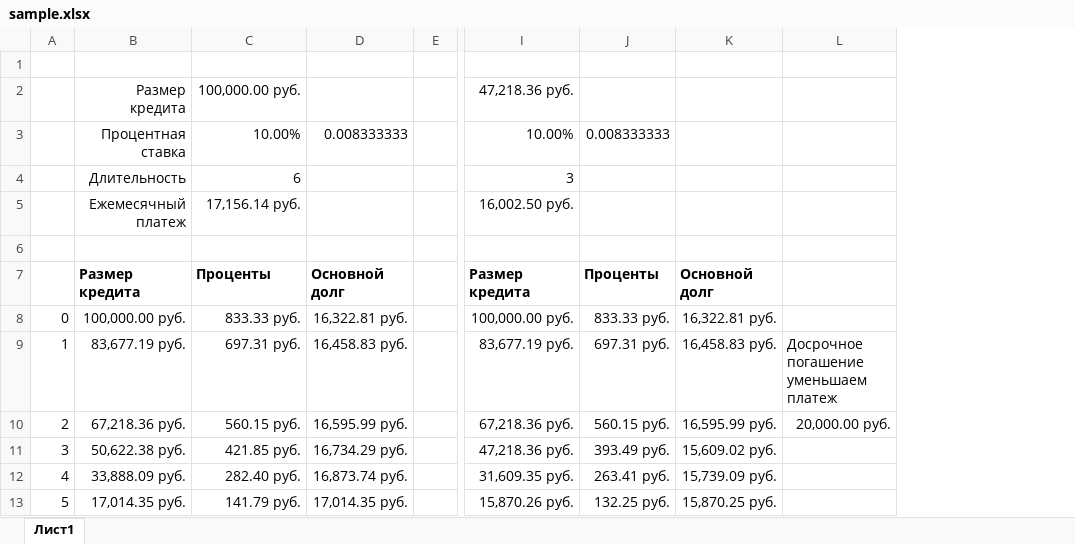
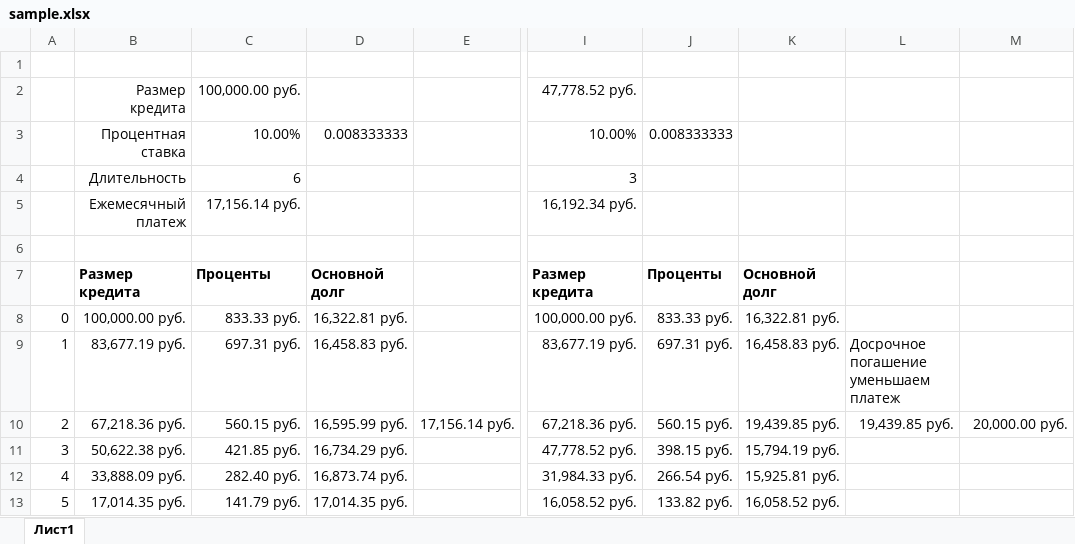
Before and after one commit to divizdev/CreditCalculator, an Excel workbook: doc/sample.xlsx, sheet Лист1, drawn as a sheet; only a part is shown, gaps mark what is left out; values as stored, in another font and other column widths than the file's, no borders; removed rows and columns are numbered as before the commit, all else as after; the diff names each change by its address in the sheet, - before the commit and + after, or states it on an @@ line.

```diff
--- a/doc/sample.xlsx (sheet Лист1)
+++ b/doc/sample.xlsx (sheet Лист1)
-column E, empty
+column E, row 10: 17,156.14 руб.
+column L, rows 9-10: Досрочное погашение уменьшаем платеж | 19,439.85 руб.
-I2: 47,218.36 руб.
+I2: 47,778.52 руб.
-I5: 16,002.50 руб.
+I5: 16,192.34 руб.
-M9: Досрочное погашение уменьшаем платеж
+M9: (empty)
-K10: 16,595.99 руб.
+K10: 19,439.85 руб.
-I11: 47,218.36 руб.
+I11: 47,778.52 руб.
-J11: 393.49 руб.
+J11: 398.15 руб.
-K11: 15,609.02 руб.
+K11: 15,794.19 руб.
-I12: 31,609.35 руб.
+I12: 31,984.33 руб.
-J12: 263.41 руб.
+J12: 266.54 руб.
-K12: 15,739.09 руб.
+K12: 15,925.81 руб.
-I13: 15,870.26 руб.
+I13: 16,058.52 руб.
-J13: 132.25 руб.
+J13: 133.82 руб.
-K13: 15,870.25 руб.
+K13: 16,058.52 руб.
```
Also changed, not shown: formulas that keep their value, 4 other files.
